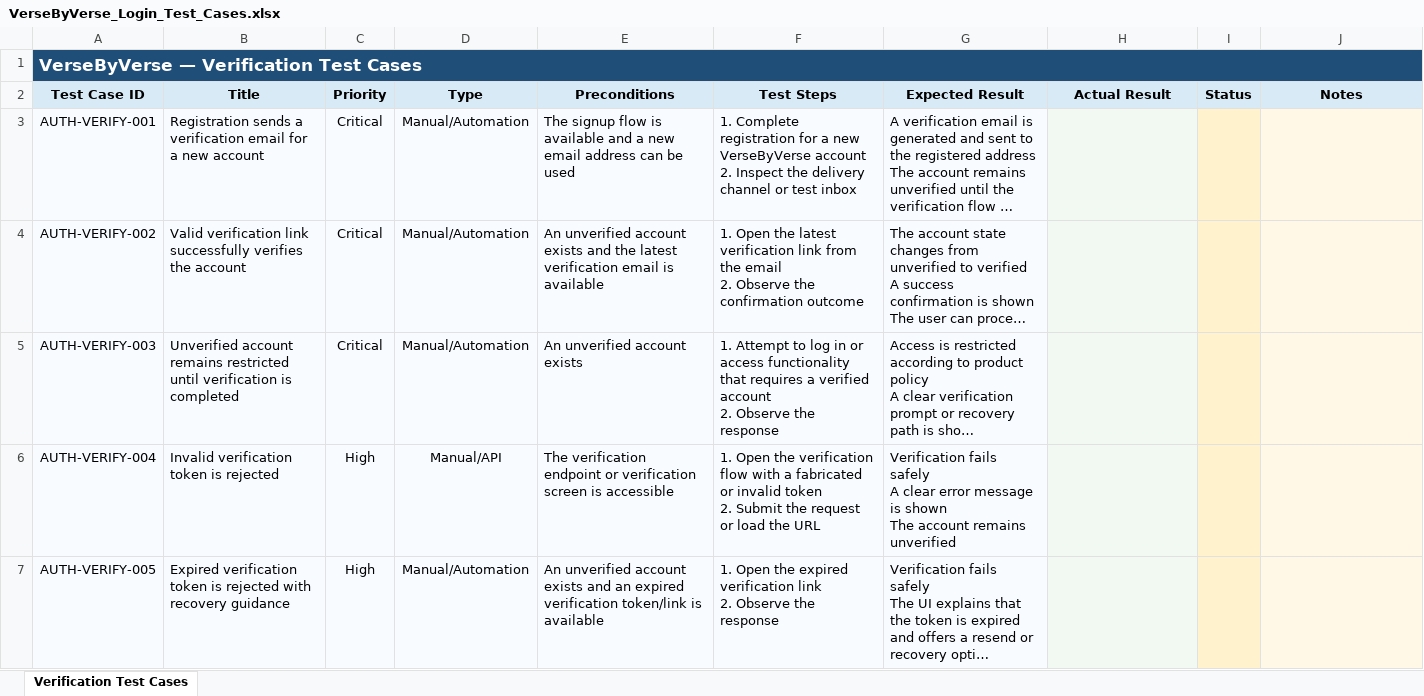
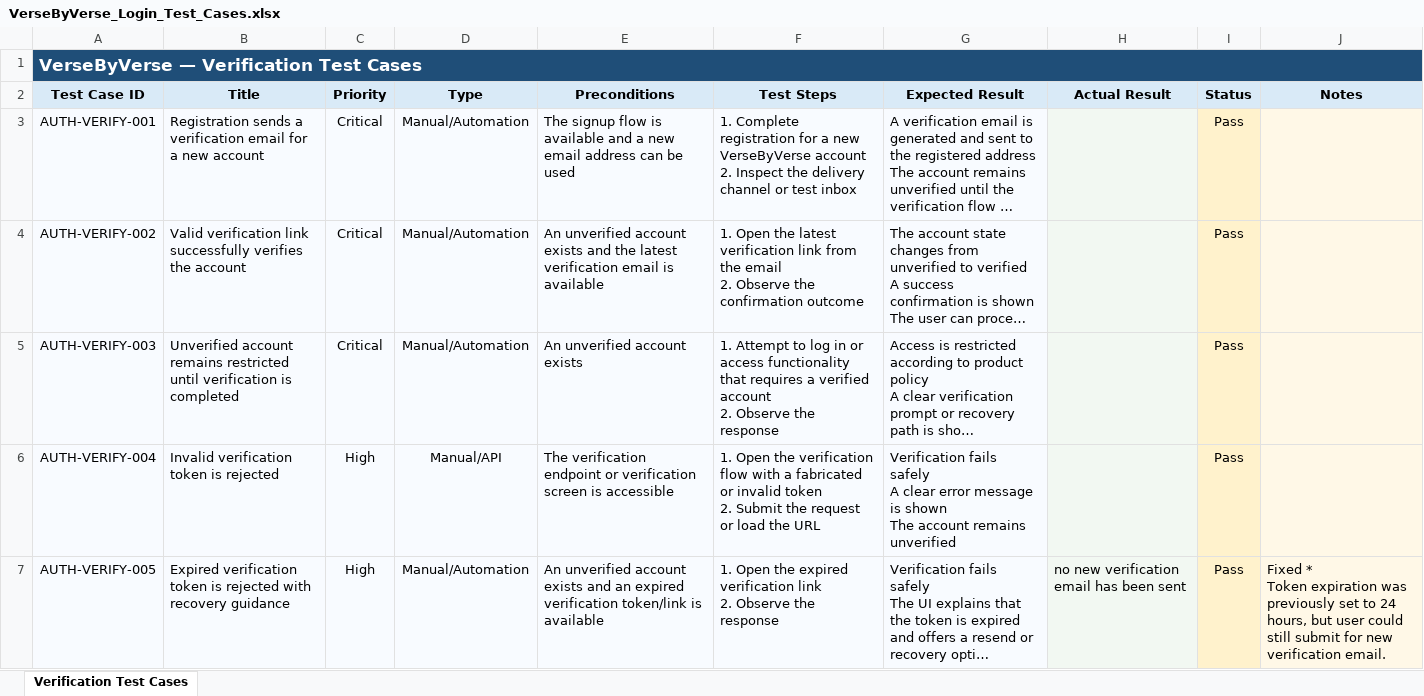
Before and after one commit to LeeJay0126/versebyverse-quality-engineering, an Excel workbook: qa-docs/test-cases/Done/Authentication/VerseByVerse_Login_Test_Cases.xlsx, sheet Verification Test Cases, drawn as a sheet; only a part is shown; long unchanged cells end in …; values as stored, in another font and other column widths than the file's, no borders; ↵ is a line break in a cell; the diff covers the shown part only; the diff names each change by its address in the sheet, - before the commit and + after, or states it on an @@ line.

Commit message:
Update QA test case documentation
- Add bug reports for signup password limit and missing subreplies

- Add session hijacking test evidence PDF

- Update authentication test case workbooks and bug report template

- Remove duplicate completed login workbook

```diff
--- a/qa-docs/test-cases/Done/Authentication/VerseByVerse_Login_Test_Cases.xlsx (sheet Verification Test Cases)
+++ b/qa-docs/test-cases/Done/Authentication/VerseByVerse_Login_Test_Cases.xlsx (sheet Verification Test Cases)
-I3:I7 (Status): (empty)
+I3:I7 (Status): Pass
-H7 (Actual Result): (empty)
+H7 (Actual Result): no new verification email has been sent
-J7 (Notes): (empty)
+J7 (Notes): Fixed * ↵ Token expiration was previously set to 24 hours, but user could still submit for new verification email.
```
Also changed, not shown: 23 edited cells elsewhere in this sheet, qa-docs/test-cases/Done/Authentication/VerseByVerse_Authorization_Test_Cases.xlsx, qa-docs/test-cases/Done/Authentication/VerseByVerse_Session_Test_Cases.xlsx, 7 other files.
